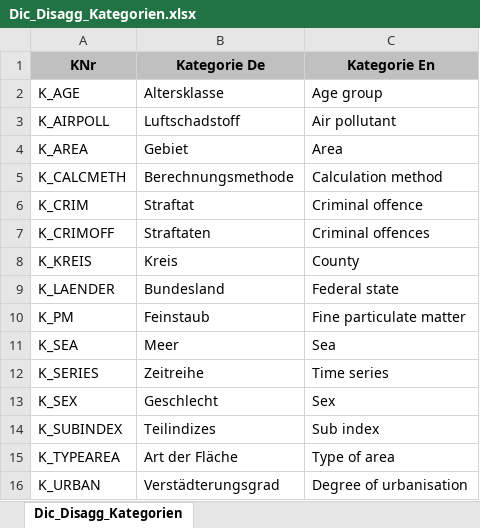
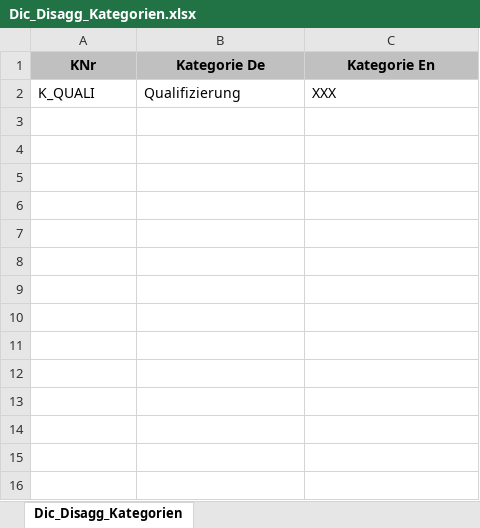
Before and after one commit to DnsUpgradeEnvironment/transfer, an Excel workbook: Dic_Disagg_Kategorien.xlsx, sheet Dic_Disagg_Kategorien, drawn as a sheet; values as stored, in another font and other column widths than the file's, no borders; removed rows and columns are numbered as before the commit, all else as after; the diff names each change by its address in the sheet, - before the commit and + after, or states it on an @@ line.

```diff
--- a/Dic_Disagg_Kategorien.xlsx (sheet Dic_Disagg_Kategorien)
+++ b/Dic_Disagg_Kategorien.xlsx (sheet Dic_Disagg_Kategorien)
-row 2: K_AGE | Altersklasse | Age group
-row 3: K_AIRPOLL | Luftschadstoff | Air pollutant
-row 4: K_AREA | Gebiet | Area
-row 5: K_CALCMETH | Berechnungsmethode | Calculation method
-row 6: K_CRIM | Straftat | Criminal offence
-row 7: K_CRIMOFF | Straftaten | Criminal offences
-row 8: K_KREIS | Kreis | County
-row 9: K_LAENDER | Bundesland | Federal state
-row 10: K_PM | Feinstaub | Fine particulate matter
-row 11: K_SEA | Meer | Sea
-row 12: K_SERIES | Zeitreihe | Time series
-row 13: K_SEX | Geschlecht | Sex
-row 14: K_SUBINDEX | Teilindizes | Sub index
-row 15: K_TYPEAREA | Art der Fläche | Type of area
-row 16: K_URBAN | Verstädterungsgrad | Degree of urbanisation
+row 2: K_QUALI | Qualifizierung | XXX
```
Also changed, not shown: Dic_Disagg_Ausprägungen.xlsx, Exp_data.xlsx, 10 other files.
